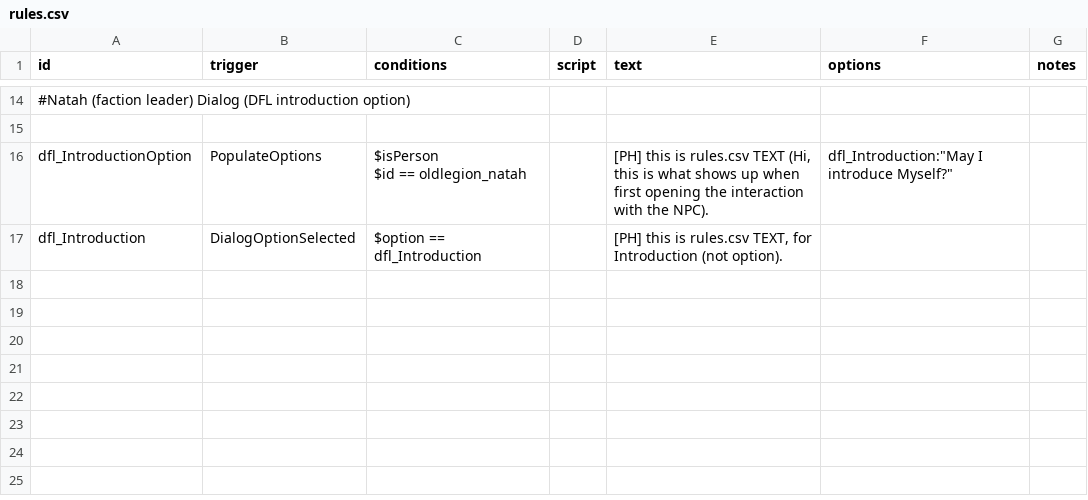
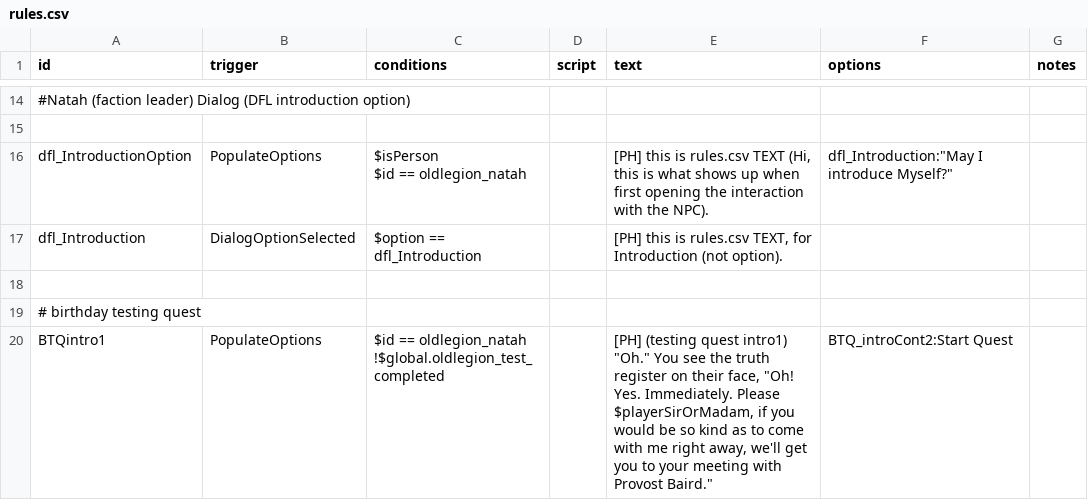
Before and after one commit to GlauberJr25/A-Silent-Siege-indev, a CSV file: data/campaign/rules.csv, drawn as a sheet; only a part is shown, gaps mark what is left out; the diff covers the shown part only.

Commit message:
Finally finished the Test/Placeholder Quest.

```diff
--- a/data/campaign/rules.csv
+++ b/data/campaign/rules.csv
@@ -24 +24,6 @@ $id == oldlegion_natah",,"[PH] this is rules.csv TEXT (Hi, this is what shows up
 dfl_Introduction,DialogOptionSelected,$option == dfl_Introduction,,"[PH] this is rules.csv TEXT, for Introduction (not option).",,
+,,,,,,
+# birthday testing quest,,,,,,
+BTQintro1,PopulateOptions,"$id == oldlegion_natah
+!$global.oldlegion_test_completed",,"[PH] (testing quest intro1)
+""Oh."" You see the truth register on their face, ""Oh! Yes. Immediately. Please $playerSirOrMadam, if you would be so kind as to come with me right away, we'll get you to your meeting with Provost Baird.""",BTQ_introCont2:Start Quest,
```
Also changed, not shown: 9 added rows elsewhere in this file, 5 other files.
